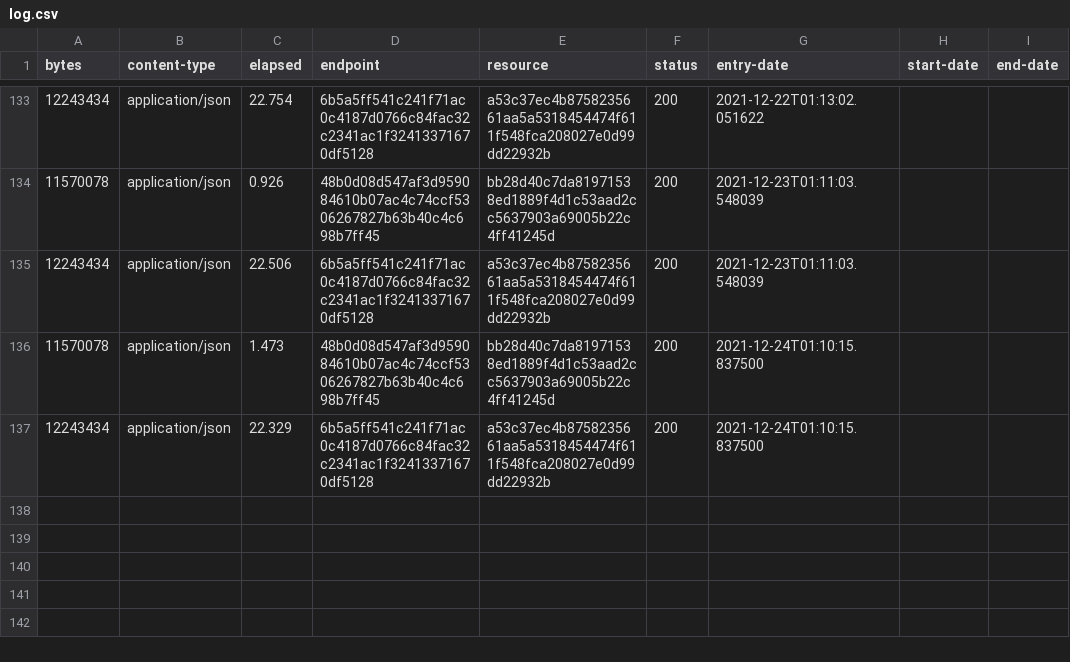
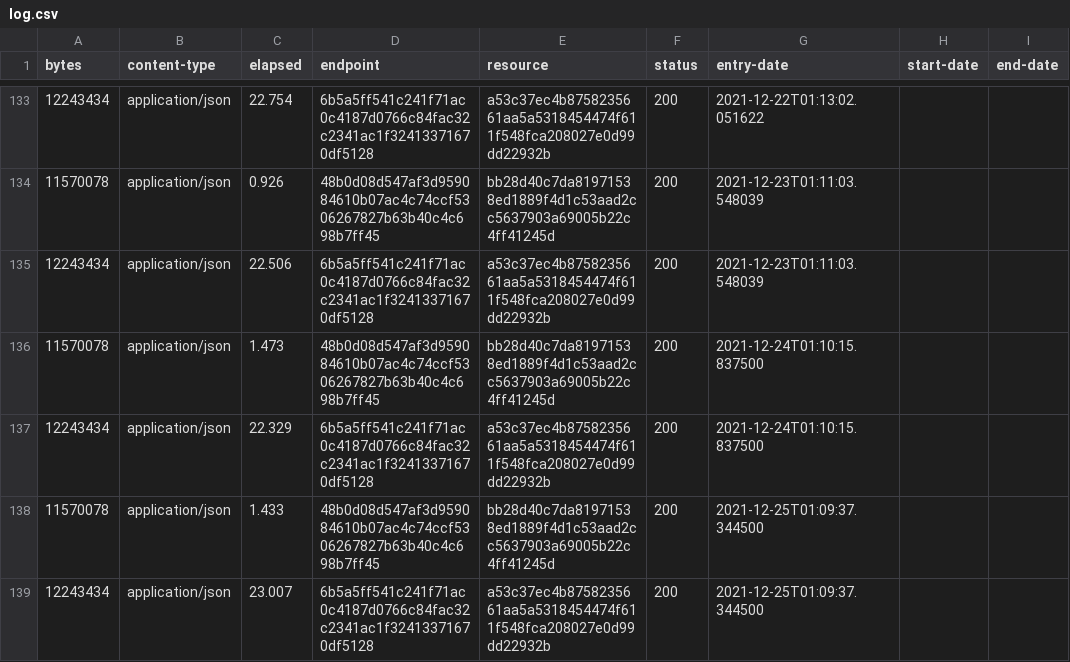
Before and after one commit to digital-land/national-park-boundary-collection, a CSV file: collection/log.csv, drawn as a sheet; only a part is shown, gaps mark what is left out.

Commit message:
Collection 2021-12-25

```diff
--- a/collection/log.csv
+++ b/collection/log.csv
@@ -137 +137,3 @@ bytes,content-type,elapsed,endpoint,resource,status,entry-date,start-date,end-da
 12243434,application/json,22.329,6b5a5ff541c241f71ac0c4187d0766c84fac32c2341ac1f32413371670df5128,a53c37ec4b8758235661aa5a5318454474f611f548fca208027e0d99dd22932b,200,2021-12-24T01:10:15.837500,,
+11570078,application/json,1.433,48b0d08d547af3d959084610b07ac4c74ccf5306267827b63b40c4c698b7ff45,bb28d40c7da81971538ed1889f4d1c53aad2cc5637903a69005b22c4ff41245d,200,2021-12-25T01:09:37.344500,,
+12243434,application/json,23.007,6b5a5ff541c241f71ac0c4187d0766c84fac32c2341ac1f32413371670df5128,a53c37ec4b8758235661aa5a5318454474f611f548fca208027e0d99dd22932b,200,2021-12-25T01:09:37.344500,,
```
